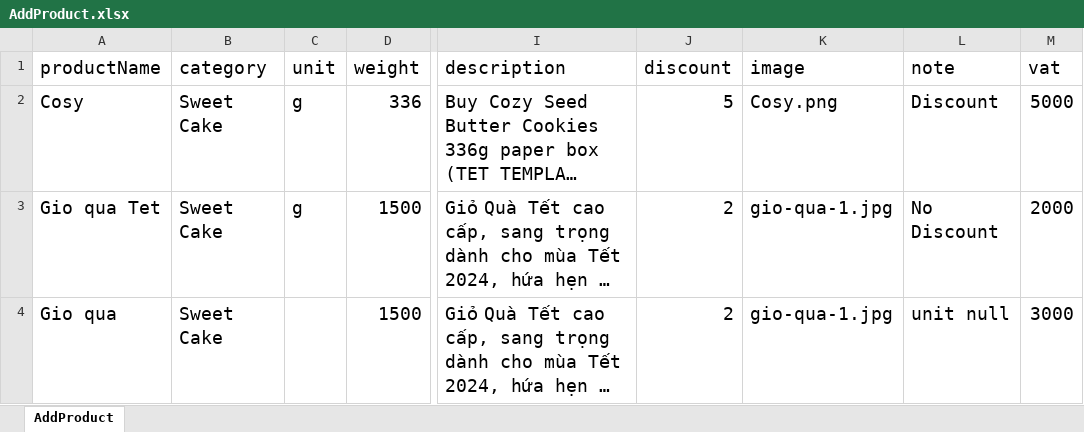
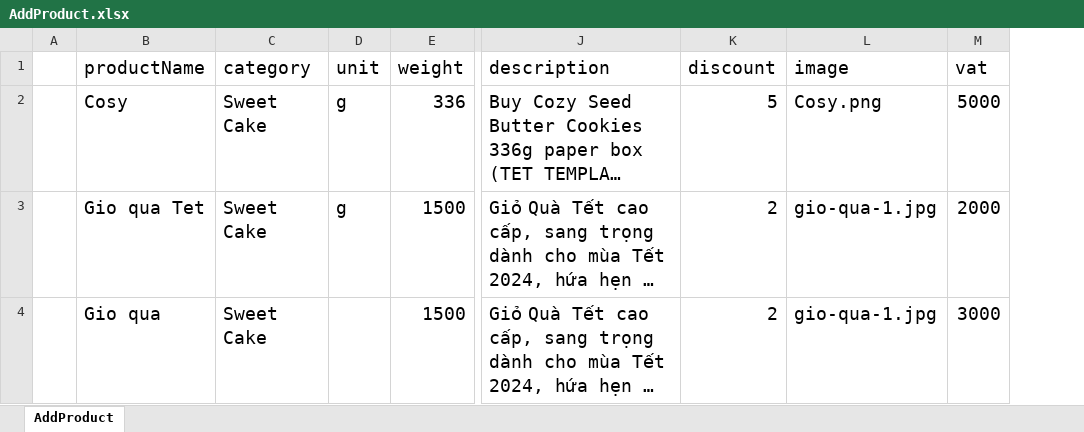
Before and after one commit to ThuyDung1911/Selenium_Java_ThuyDung, an Excel workbook: DataTest/AddProduct.xlsx, sheet AddProduct, drawn as a sheet; only a part is shown, gaps mark what is left out; long unchanged cells end in …; values as stored, in another font and other column widths than the file's, no borders; removed rows and columns are numbered as before the commit, all else as after; the diff names each change by its address in the sheet, - before the commit and + after, or states it on an @@ line.

Commit message:
version update AddProductTest

```diff
--- a/DataTest/AddProduct.xlsx (sheet AddProduct)
+++ b/DataTest/AddProduct.xlsx (sheet AddProduct)
+column A, empty
-column L (note), rows 2-4: Discount | No Discount | unit null
```
Also changed, not shown: 5 other files.
